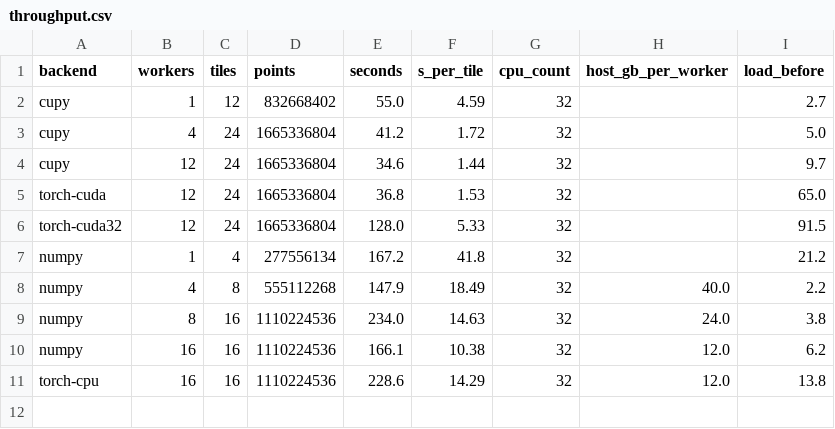
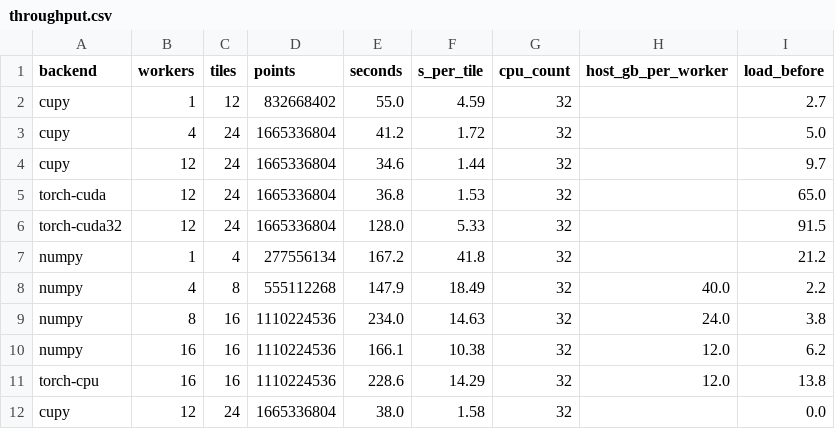
Before and after one commit to hideyuki-doi/lidarmetricpy, a CSV file: validation/backend_compare/throughput.csv, drawn as a sheet; the diff names each change by its address in the sheet, - before the commit and + after, or states it on an @@ line.

```diff
--- a/validation/backend_compare/throughput.csv
+++ b/validation/backend_compare/throughput.csv
+row 12: cupy | 12 | 24 | 1665336804 | 38.0 | 1.58 | 32 |  | 0.0
```
Also changed, not shown: 4 other files.
